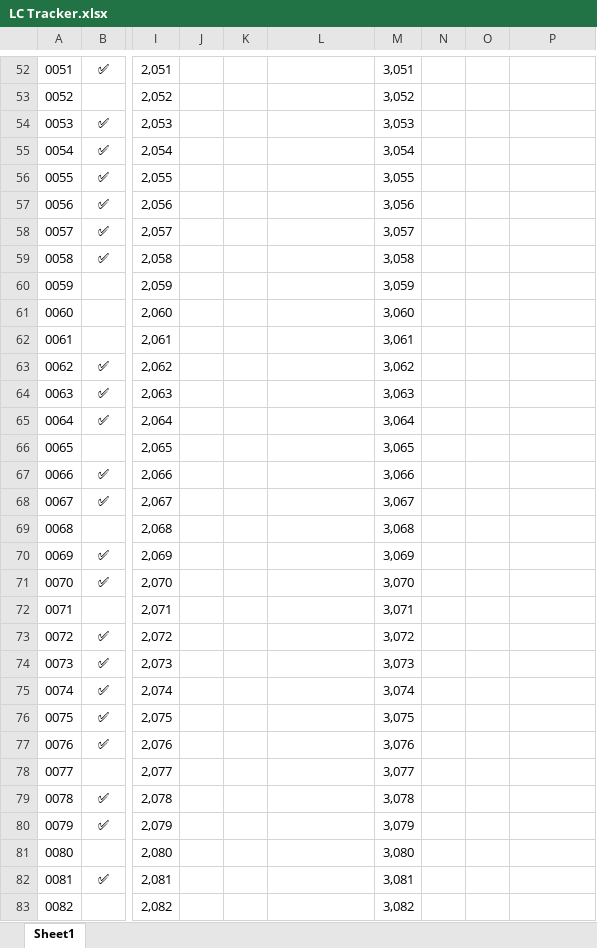
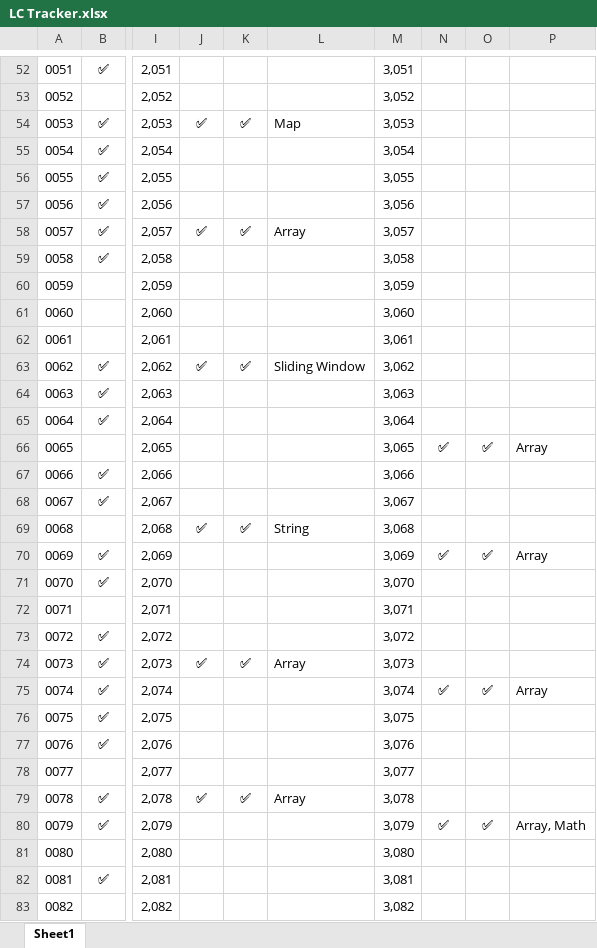
Before and after one commit to shikhar-mutta/Leetcode-Practice, an Excel workbook: LC Tracker.xlsx, sheet Sheet1, drawn as a sheet; only a part is shown, gaps mark what is left out; values as stored, in another font and other column widths than the file's, no borders; the diff covers the shown part only; the diff names each change by its address in the sheet, - before the commit and + after, or states it on an @@ line.

```diff
--- a/LC Tracker.xlsx (sheet Sheet1)
+++ b/LC Tracker.xlsx (sheet Sheet1)
-J54: (empty)
+J54: ✅
-K54: (empty)
+K54: ✅
-L54: (empty)
+L54: Map
-J58: (empty)
+J58: ✅
-K58: (empty)
+K58: ✅
-L58: (empty)
+L58: Array
-J63: (empty)
+J63: ✅
-K63: (empty)
+K63: ✅
-L63: (empty)
+L63: Sliding Window
-N66: (empty)
+N66: ✅
-O66: (empty)
+O66: ✅
-P66: (empty)
+P66: Array
-J69: (empty)
+J69: ✅
-K69: (empty)
+K69: ✅
-L69: (empty)
+L69: String
-N70: (empty)
+N70: ✅
-O70: (empty)
+O70: ✅
-P70: (empty)
+P70: Array
-J74: (empty)
+J74: ✅
-K74: (empty)
+K74: ✅
-L74: (empty)
+L74: Array
-N75: (empty)
+N75: ✅
-O75: (empty)
+O75: ✅
-P75: (empty)
+P75: Array
-J79: (empty)
+J79: ✅
-K79: (empty)
+K79: ✅
-L79: (empty)
+L79: Array
-N80: (empty)
+N80: ✅
-O80: (empty)
+O80: ✅
-P80: (empty)
+P80: Array, Math
```
Also changed, not shown: 857 edited cells elsewhere in this sheet, 10 other files.
